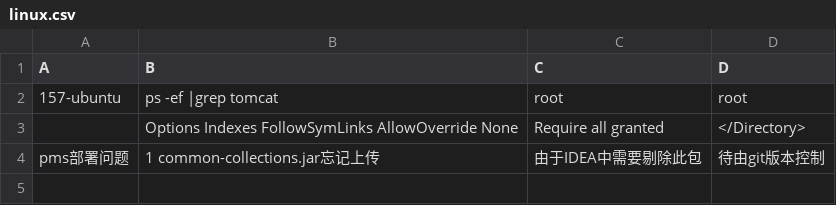
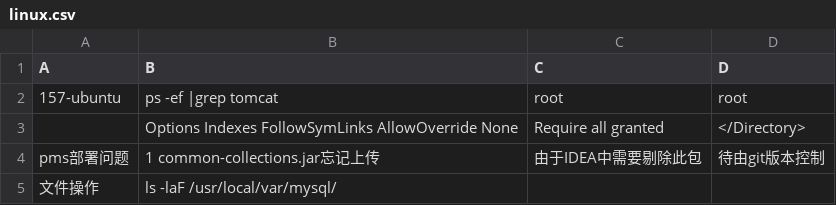
Before and after one commit to bsangwan/demo, a CSV file: 1_server/linux.csv, drawn as a sheet.

Commit message:
linux csv

```diff
--- a/1_server/linux.csv
+++ b/1_server/linux.csv
@@ -4 +4,2 @@ A,B,C,D
 pms部署问题,1 common-collections.jar忘记上传,由于IDEA中需要剔除此包,待由git版本控制
+文件操作,ls -laF /usr/local/var/mysql/,,
```
Also changed, not shown: 1 other file.
